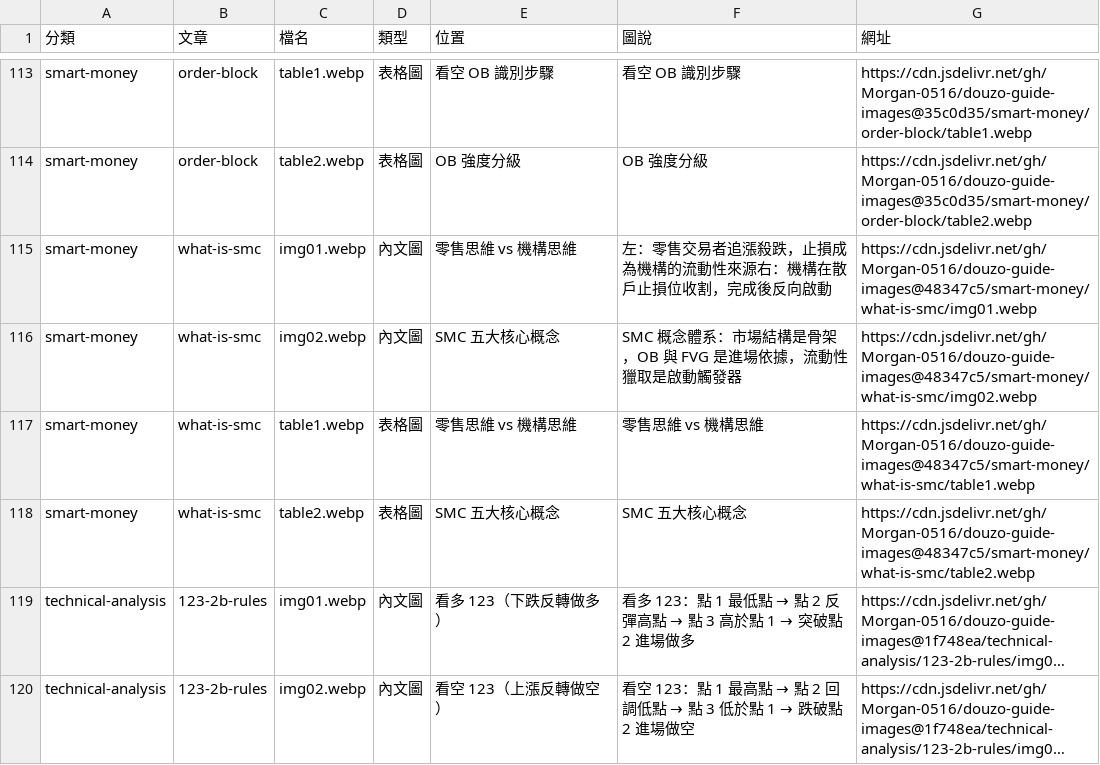
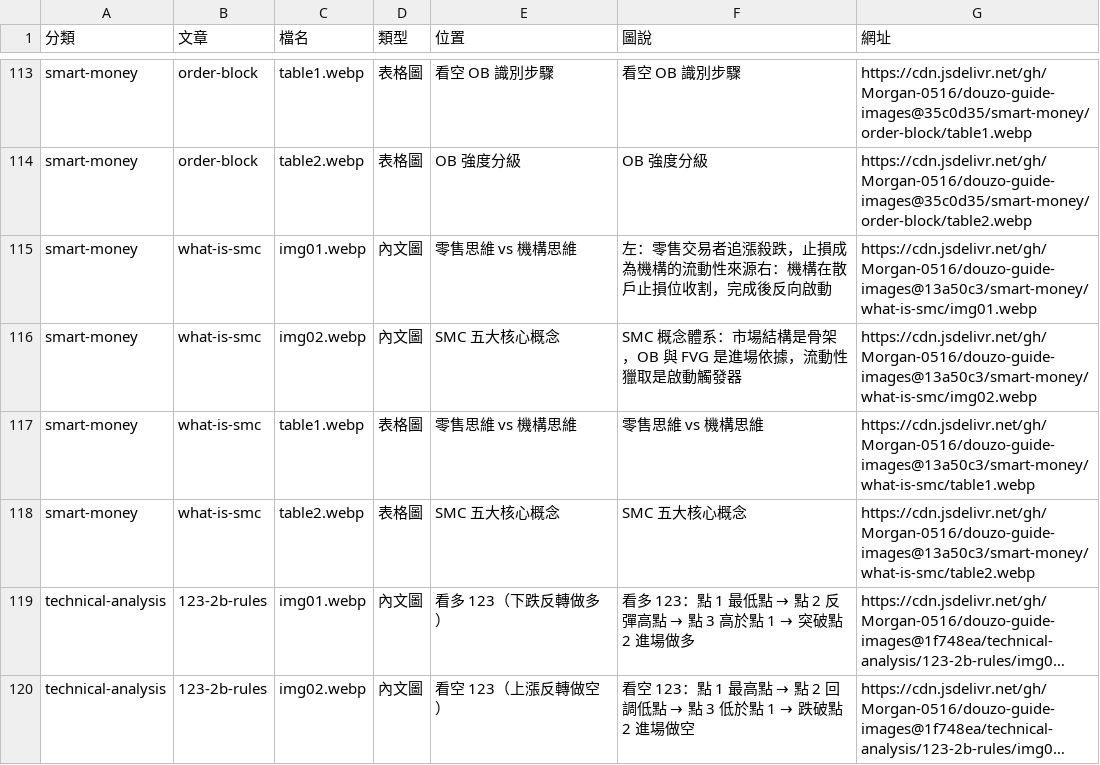
Before and after one commit to Morgan-0516/douzo-guide-images, a CSV file: 圖片對照表.csv, drawn as a sheet; only a part is shown, gaps mark what is left out; long unchanged cells end in …; the diff names each change by its address in the sheet, - before the commit and + after, or states it on an @@ line.

Commit message:
Update 圖片對照表 for smart-money/what-is-smc

```diff
--- a/圖片對照表.csv
+++ b/圖片對照表.csv
-G115 (網址): https://cdn.jsdelivr.net/gh/Morgan-0516/douzo-guide-images@48347c5/smart-money/what-is-smc/img01.webp
+G115 (網址): https://cdn.jsdelivr.net/gh/Morgan-0516/douzo-guide-images@13a50c3/smart-money/what-is-smc/img01.webp
-G116 (網址): https://cdn.jsdelivr.net/gh/Morgan-0516/douzo-guide-images@48347c5/smart-money/what-is-smc/img02.webp
+G116 (網址): https://cdn.jsdelivr.net/gh/Morgan-0516/douzo-guide-images@13a50c3/smart-money/what-is-smc/img02.webp
-G117 (網址): https://cdn.jsdelivr.net/gh/Morgan-0516/douzo-guide-images@48347c5/smart-money/what-is-smc/table1.webp
+G117 (網址): https://cdn.jsdelivr.net/gh/Morgan-0516/douzo-guide-images@13a50c3/smart-money/what-is-smc/table1.webp
-G118 (網址): https://cdn.jsdelivr.net/gh/Morgan-0516/douzo-guide-images@48347c5/smart-money/what-is-smc/table2.webp
+G118 (網址): https://cdn.jsdelivr.net/gh/Morgan-0516/douzo-guide-images@13a50c3/smart-money/what-is-smc/table2.webp
```
